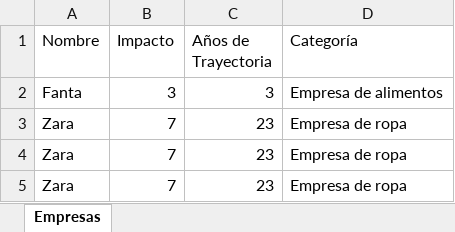
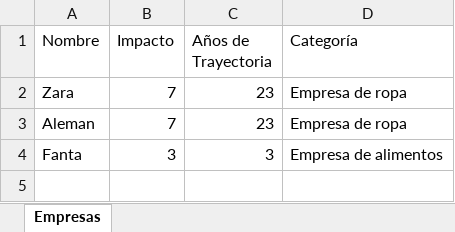
Before and after one commit to lquiyuch2022226/API-Gestor-Empresas, an Excel workbook: empresas.xlsx, sheet Empresas, drawn as a sheet; values as stored, in another font and other column widths than the file's, no borders; removed rows and columns are numbered as before the commit, all else as after; the diff names each change by its address in the sheet, - before the commit and + after, or states it on an @@ line.

Commit message:
Se hacen cambios al mostrar IDs no validos y ahora no se puede agregar dos empresas con el mismo nombre

```diff
--- a/empresas.xlsx (sheet Empresas)
+++ b/empresas.xlsx (sheet Empresas)
@@ row 3 moved to row 2: Zara @@
+row 3: Aleman | 7 | 23 | Empresa de ropa
-row 4: Zara | 7 | 23 | Empresa de ropa
-row 5: Zara | 7 | 23 | Empresa de ropa
```
Also changed, not shown: 4 other files.
